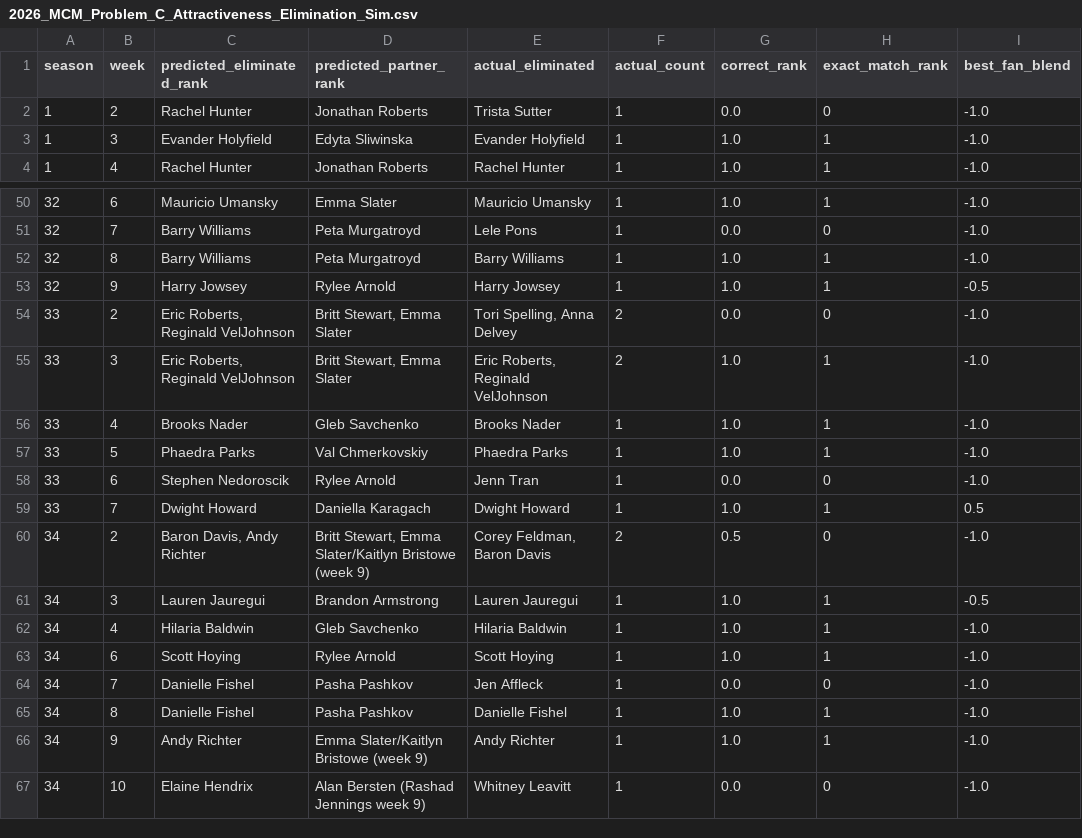
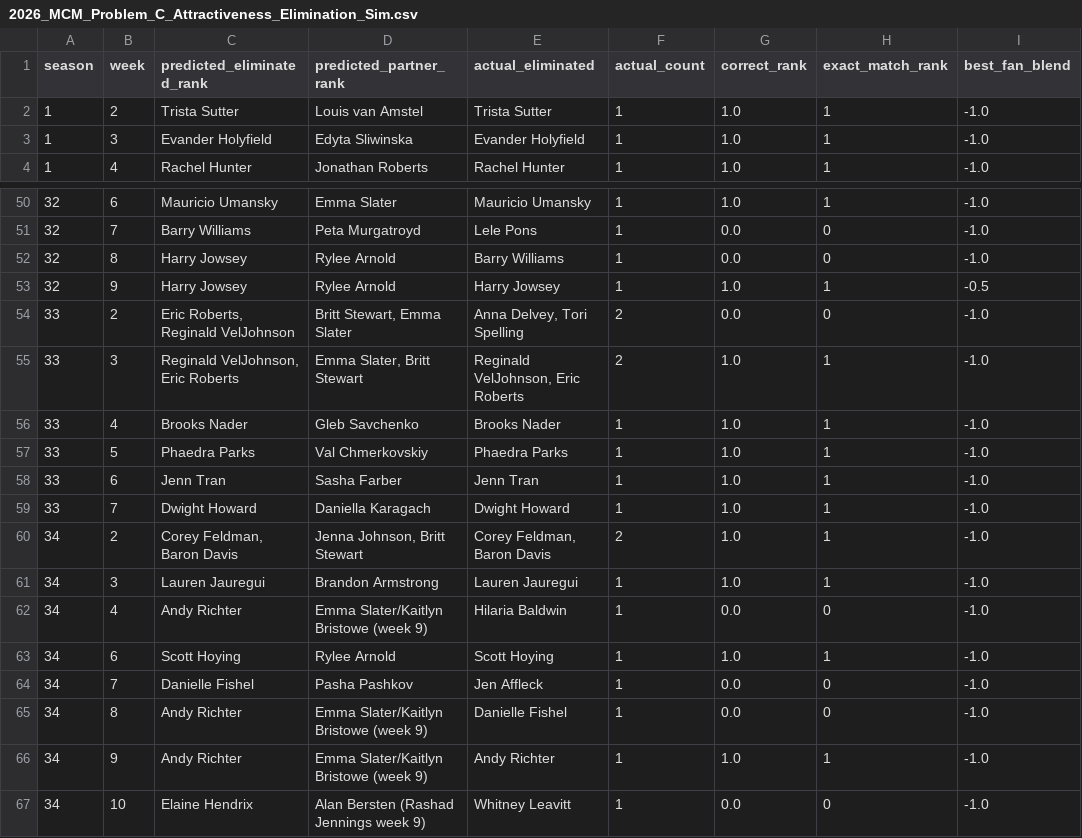
Before and after one commit to Code-Test-Source/MCM2026C, a CSV file: data/processed/2026_MCM_Problem_C_Attractiveness_Elimination_Sim.csv, drawn as a sheet; only a part is shown, gaps mark what is left out; the diff covers the shown part only.

```diff
--- a/data/processed/2026_MCM_Problem_C_Attractiveness_Elimination_Sim.csv
+++ b/data/processed/2026_MCM_Problem_C_Attractiveness_Elimination_Sim.csv
@@ -1,3 +1,3 @@
 season,week,predicted_eliminated_rank,predicted_partner_rank,actual_eliminated,actual_count,correct_rank,exact_match_rank,best_fan_blend
-1,2,Rachel Hunter,Jonathan Roberts,Trista Sutter,1,0.0,0,-1.0
+1,2,Trista Sutter,Louis van Amstel,Trista Sutter,1,1.0,1,-1.0
 1,3,Evander Holyfield,Edyta Sliwinska,Evander Holyfield,1,1.0,1,-1.0
@@ -51,16 +51,16 @@ season,week,predicted_eliminated_rank,predicted_partner_rank,actual_eliminated,a
 32,7,Barry Williams,Peta Murgatroyd,Lele Pons,1,0.0,0,-1.0
-32,8,Barry Williams,Peta Murgatroyd,Barry Williams,1,1.0,1,-1.0
+32,8,Harry Jowsey,Rylee Arnold,Barry Williams,1,0.0,0,-1.0
 32,9,Harry Jowsey,Rylee Arnold,Harry Jowsey,1,1.0,1,-0.5
-33,2,"Eric Roberts, Reginald VelJohnson","Britt Stewart, Emma Slater","Tori Spelling, Anna Delvey",2,0.0,0,-1.0
-33,3,"Eric Roberts, Reginald VelJohnson","Britt Stewart, Emma Slater","Eric Roberts, Reginald VelJohnson",2,1.0,1,-1.0
+33,2,"Eric Roberts, Reginald VelJohnson","Britt Stewart, Emma Slater","Anna Delvey, Tori Spelling",2,0.0,0,-1.0
+33,3,"Reginald VelJohnson, Eric Roberts","Emma Slater, Britt Stewart","Reginald VelJohnson, Eric Roberts",2,1.0,1,-1.0
 33,4,Brooks Nader,Gleb Savchenko,Brooks Nader,1,1.0,1,-1.0
 33,5,Phaedra Parks,Val Chmerkovskiy,Phaedra Parks,1,1.0,1,-1.0
-33,6,Stephen Nedoroscik,Rylee Arnold,Jenn Tran,1,0.0,0,-1.0
-33,7,Dwight Howard ,Daniella Karagach,Dwight Howard ,1,1.0,1,0.5
-34,2,"Baron Davis, Andy Richter","Britt Stewart, Emma Slater/Kaitlyn Bristowe (week 9)","Corey Feldman, Baron Davis",2,0.5,0,-1.0
-34,3,Lauren Jauregui,Brandon Armstrong,Lauren Jauregui,1,1.0,1,-0.5
-34,4,Hilaria Baldwin,Gleb Savchenko,Hilaria Baldwin,1,1.0,1,-1.0
+33,6,Jenn Tran,Sasha Farber,Jenn Tran,1,1.0,1,-1.0
+33,7,Dwight Howard ,Daniella Karagach,Dwight Howard ,1,1.0,1,-1.0
+34,2,"Corey Feldman, Baron Davis","Jenna Johnson, Britt Stewart","Corey Feldman, Baron Davis",2,1.0,1,-1.0
+34,3,Lauren Jauregui,Brandon Armstrong,Lauren Jauregui,1,1.0,1,-1.0
+34,4,Andy Richter,Emma Slater/Kaitlyn Bristowe (week 9),Hilaria Baldwin,1,0.0,0,-1.0
 34,6,Scott Hoying,Rylee Arnold,Scott Hoying,1,1.0,1,-1.0
 34,7,Danielle Fishel,Pasha Pashkov,Jen Affleck,1,0.0,0,-1.0
-34,8,Danielle Fishel,Pasha Pashkov,Danielle Fishel,1,1.0,1,-1.0
+34,8,Andy Richter,Emma Slater/Kaitlyn Bristowe (week 9),Danielle Fishel,1,0.0,0,-1.0
 34,9,Andy Richter,Emma Slater/Kaitlyn Bristowe (week 9),Andy Richter,1,1.0,1,-1.0
```
Also changed, not shown: 1 added row, 1 removed row and 76 edited cells elsewhere in this file, data/processed/attractiveness_weights.csv, 16 other files.
